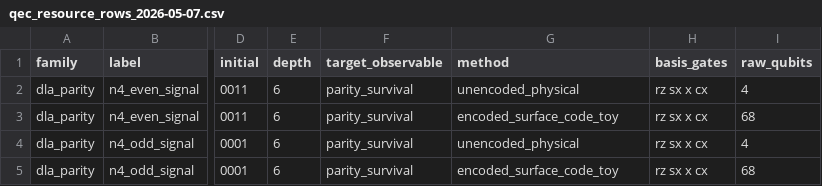
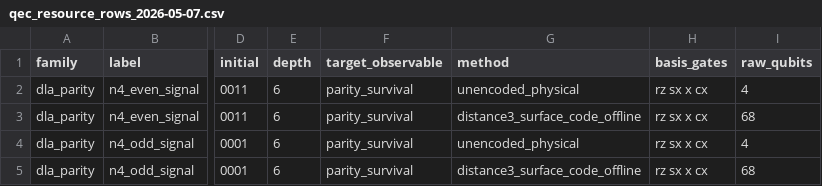
Before and after one commit to anulum/scpn-quantum-control, a CSV file: data/phase3_multicircuit_qec/qec_resource_rows_2026-05-07.csv, drawn as a sheet; only a part is shown, gaps mark what is left out; the diff names each change by its address in the sheet, - before the commit and + after, or states it on an @@ line.

Commit message:
Harden multi-circuit QEC offline boundary
Co-Authored-By: Arcane Sapience <protoscience@anulum.li>

```diff
--- a/data/phase3_multicircuit_qec/qec_resource_rows_2026-05-07.csv
+++ b/data/phase3_multicircuit_qec/qec_resource_rows_2026-05-07.csv
-G3 (method): encoded_surface_code_toy
+G3 (method): distance3_surface_code_offline
-G5 (method): encoded_surface_code_toy
+G5 (method): distance3_surface_code_offline
```
Also changed, not shown: 6 other files.
